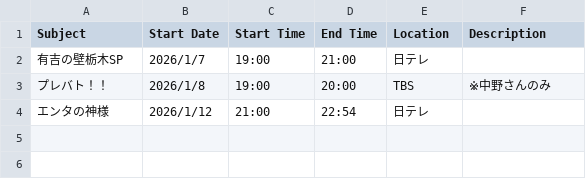
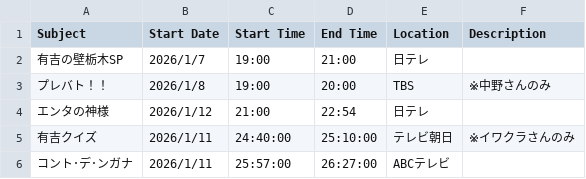
Before and after one commit to lily487/kt_information, a CSV file: kaeruTV2026.csv, drawn as a sheet.

```diff
--- a/kaeruTV2026.csv
+++ b/kaeruTV2026.csv
@@ -4 +4,3 @@
 エンタの神様,2026/1/12,21:00,22:54,日テレ,
+有吉クイズ,2026/1/11,24:40:00,25:10:00,テレビ朝日,※イワクラさんのみ
+コント･デ･ンガナ,2026/1/11,25:57:00,26:27:00,ABCテレビ,
```
Also changed, not shown: 2 other files.
